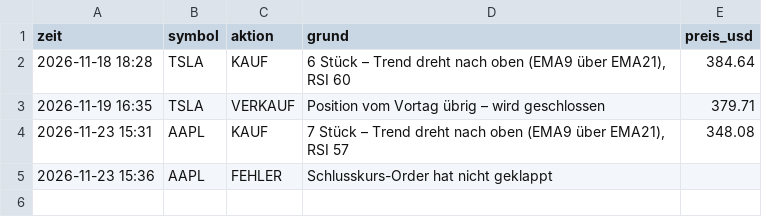
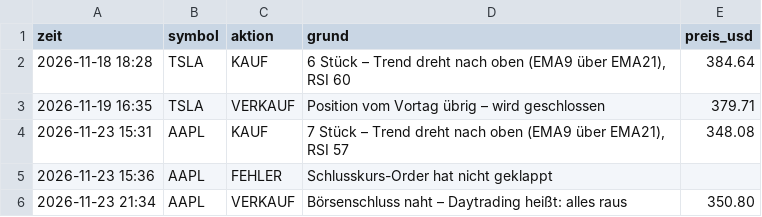
Before and after one commit to ki-gegen-das-system/ki-gegen-das-system, a CSV file: data/bert_entscheidungen.csv, drawn as a sheet; the diff names each change by its address in the sheet, - before the commit and + after, or states it on an @@ line.

```diff
--- a/data/bert_entscheidungen.csv
+++ b/data/bert_entscheidungen.csv
+row 6: 2026-11-23 21:34 | AAPL | VERKAUF | Börsenschluss naht – Daytrading heißt: alles raus | 350.80
```
Also changed, not shown: data/bert_kontostand.csv, data/bert_trades.csv, 1 other file.
